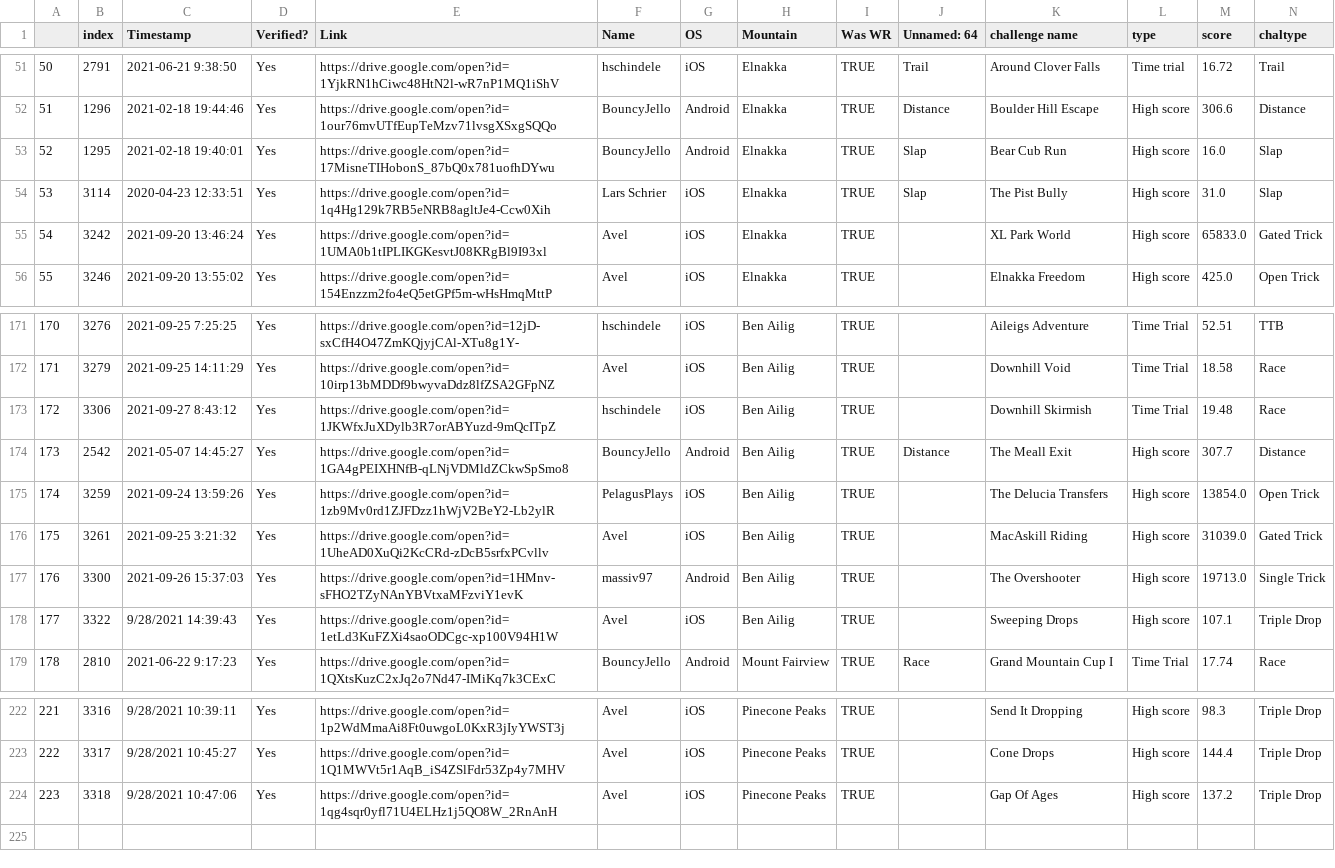
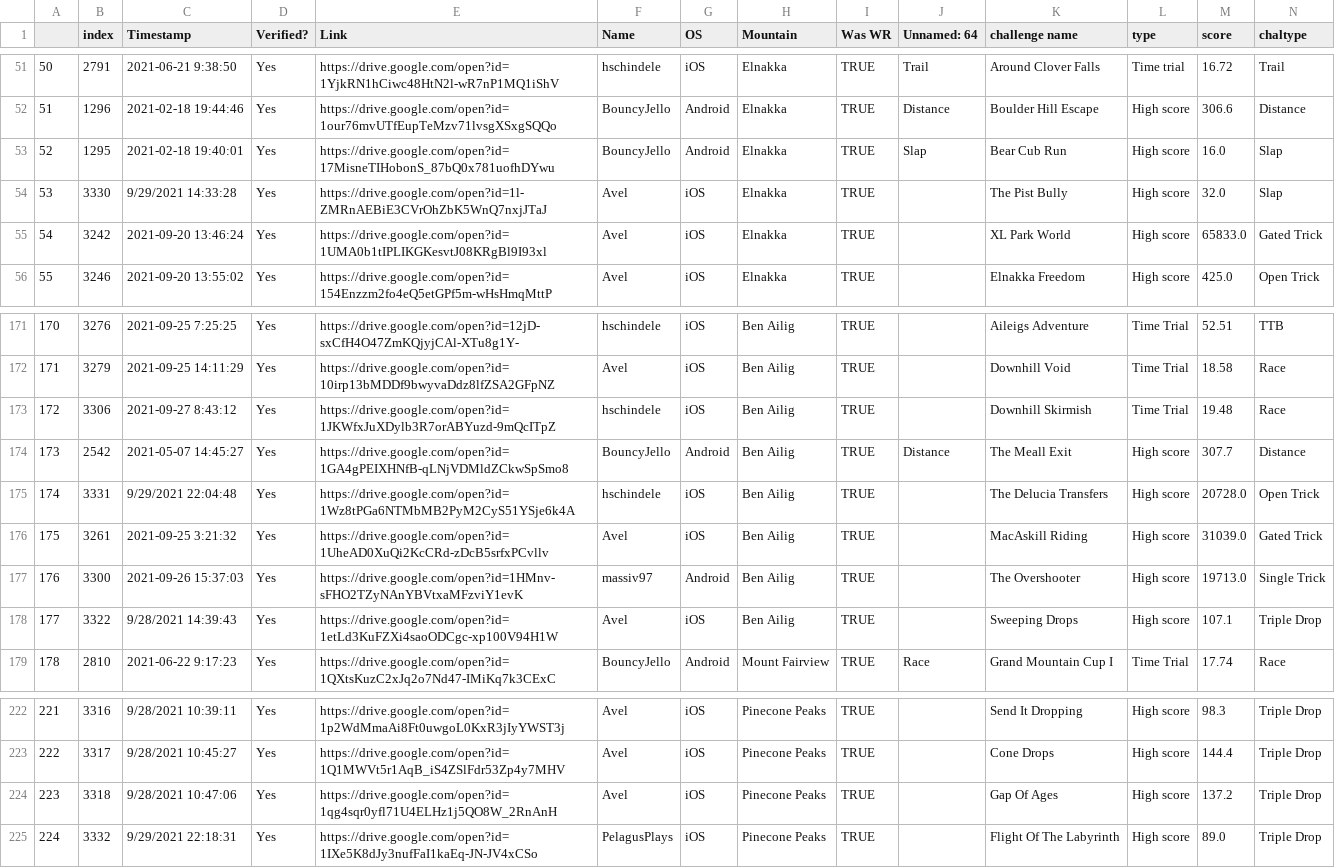
Before and after one commit to hschindele/gmaapp, a CSV file: data/sortedwrs.csv, drawn as a sheet; only a part is shown, gaps mark what is left out.

```diff
--- a/data/sortedwrs.csv
+++ b/data/sortedwrs.csv
@@ -53,3 +53,3 @@
 52,1295,2021-02-18 19:40:01,Yes,https://drive.google.com/open?id=17MisneTIHobonS_87bQ0x781uofhDYwu,BouncyJello,Android,Elnakka,TRUE,Slap,Bear Cub Run,High score,16.0,Slap
-53,3114,2020-04-23 12:33:51,Yes,https://drive.google.com/open?id=1q4Hg129k7RB5eNRB8agltJe4-Ccw0Xih,Lars Schrier,iOS,Elnakka,TRUE,Slap,The Pist Bully,High score,31.0,Slap
+53,3330,9/29/2021 14:33:28,Yes,https://drive.google.com/open?id=1l-ZMRnAEBiE3CVrOhZbK5WnQ7nxjJTaJ,Avel,iOS,Elnakka,TRUE,,The Pist Bully,High score,32.0,Slap
 54,3242,2021-09-20 13:46:24,Yes,https://drive.google.com/open?id=1UMA0b1tIPLIKGKesvtJ08KRgBl9I93xl,Avel,iOS,Elnakka,TRUE,,XL Park World,High score,65833.0,Gated Trick
@@ -174,3 +174,3 @@
 173,2542,2021-05-07 14:45:27,Yes,https://drive.google.com/open?id=1GA4gPEIXHNfB-qLNjVDMldZCkwSpSmo8,BouncyJello,Android,Ben Ailig,TRUE,Distance,The Meall Exit,High score,307.7,Distance
-174,3259,2021-09-24 13:59:26,Yes,https://drive.google.com/open?id=1zb9Mv0rd1ZJFDzz1hWjV2BeY2-Lb2ylR,PelagusPlays,iOS,Ben Ailig,TRUE,,The Delucia Transfers,High score,13854.0,Open Trick
+174,3331,9/29/2021 22:04:48,Yes,https://drive.google.com/open?id=1Wz8tPGa6NTMbMB2PyM2CyS51YSje6k4A,hschindele,iOS,Ben Ailig,TRUE,,The Delucia Transfers,High score,20728.0,Open Trick
 175,3261,2021-09-25 3:21:32,Yes,https://drive.google.com/open?id=1UheAD0XuQi2KcCRd-zDcB5srfxPCvllv,Avel,iOS,Ben Ailig,TRUE,,MacAskill Riding,High score,31039.0,Gated Trick
@@ -224 +224,2 @@
 223,3318,9/28/2021 10:47:06,Yes,https://drive.google.com/open?id=1qg4sqr0yfl71U4ELHz1j5QO8W_2RnAnH,Avel,iOS,Pinecone Peaks,TRUE,,Gap Of Ages,High score,137.2,Triple Drop
+224,3332,9/29/2021 22:18:31,Yes,https://drive.google.com/open?id=1IXe5K8dJy3nufFaI1kaEq-JN-JV4xCSo,PelagusPlays,iOS,Pinecone Peaks,TRUE,,Flight Of The Labyrinth,High score,89.0,Triple Drop
```
Also changed, not shown: data/allpbs.csv, data/ben ailig.csv, 15 other files.
